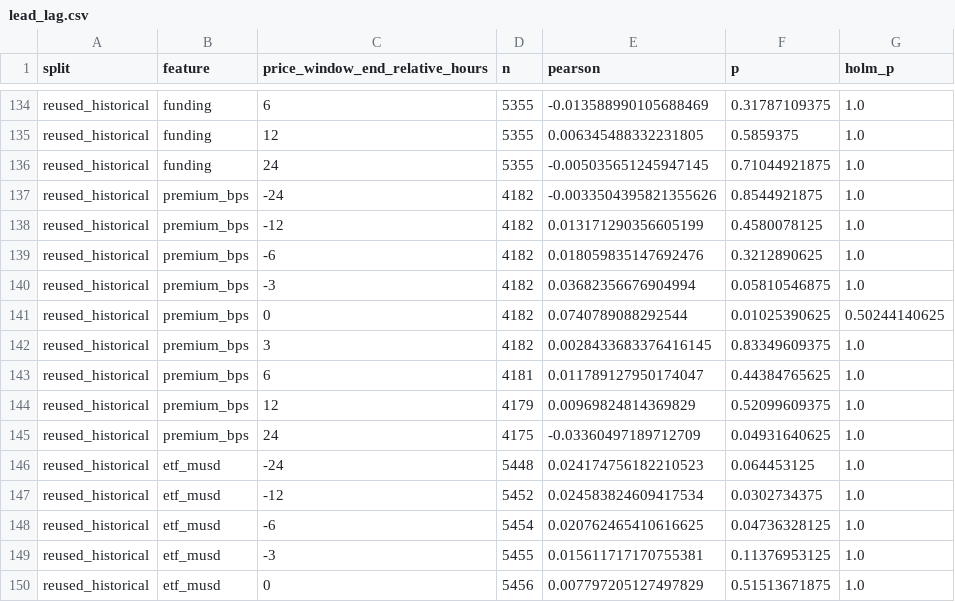
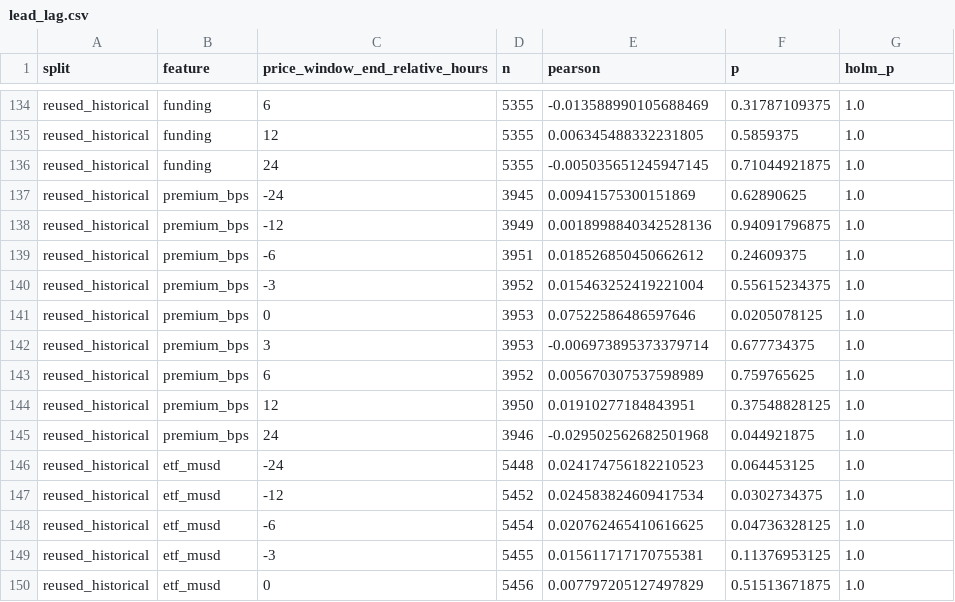
Before and after one commit to lxiaomng-lgtm/btc-kline-data, a CSV file: research/flow/lead_lag.csv, drawn as a sheet; only a part is shown, gaps mark what is left out; the diff covers the shown part only.

```diff
--- a/research/flow/lead_lag.csv
+++ b/research/flow/lead_lag.csv
@@ -136,11 +136,11 @@ reused_historical,funding,12,5355,0.006345488332231805,0.5859375,1.0
 reused_historical,funding,24,5355,-0.005035651245947145,0.71044921875,1.0
-reused_historical,premium_bps,-24,4182,-0.0033504395821355626,0.8544921875,1.0
-reused_historical,premium_bps,-12,4182,0.013171290356605199,0.4580078125,1.0
-reused_historical,premium_bps,-6,4182,0.018059835147692476,0.3212890625,1.0
-reused_historical,premium_bps,-3,4182,0.03682356676904994,0.05810546875,1.0
-reused_historical,premium_bps,0,4182,0.0740789088292544,0.01025390625,0.50244140625
-reused_historical,premium_bps,3,4182,0.0028433683376416145,0.83349609375,1.0
-reused_historical,premium_bps,6,4181,0.011789127950174047,0.44384765625,1.0
-reused_historical,premium_bps,12,4179,0.00969824814369829,0.52099609375,1.0
-reused_historical,premium_bps,24,4175,-0.03360497189712709,0.04931640625,1.0
+reused_historical,premium_bps,-24,3945,0.00941575300151869,0.62890625,1.0
+reused_historical,premium_bps,-12,3949,0.0018998840342528136,0.94091796875,1.0
+reused_historical,premium_bps,-6,3951,0.018526850450662612,0.24609375,1.0
+reused_historical,premium_bps,-3,3952,0.015463252419221004,0.55615234375,1.0
+reused_historical,premium_bps,0,3953,0.07522586486597646,0.0205078125,1.0
+reused_historical,premium_bps,3,3953,-0.006973895373379714,0.677734375,1.0
+reused_historical,premium_bps,6,3952,0.005670307537598989,0.759765625,1.0
+reused_historical,premium_bps,12,3950,0.01910277184843951,0.37548828125,1.0
+reused_historical,premium_bps,24,3946,-0.029502562682501968,0.044921875,1.0
 reused_historical,etf_musd,-24,5448,0.024174756182210523,0.064453125,1.0
```
Also changed, not shown: 55 edited cells elsewhere in this file, 6 other files.
